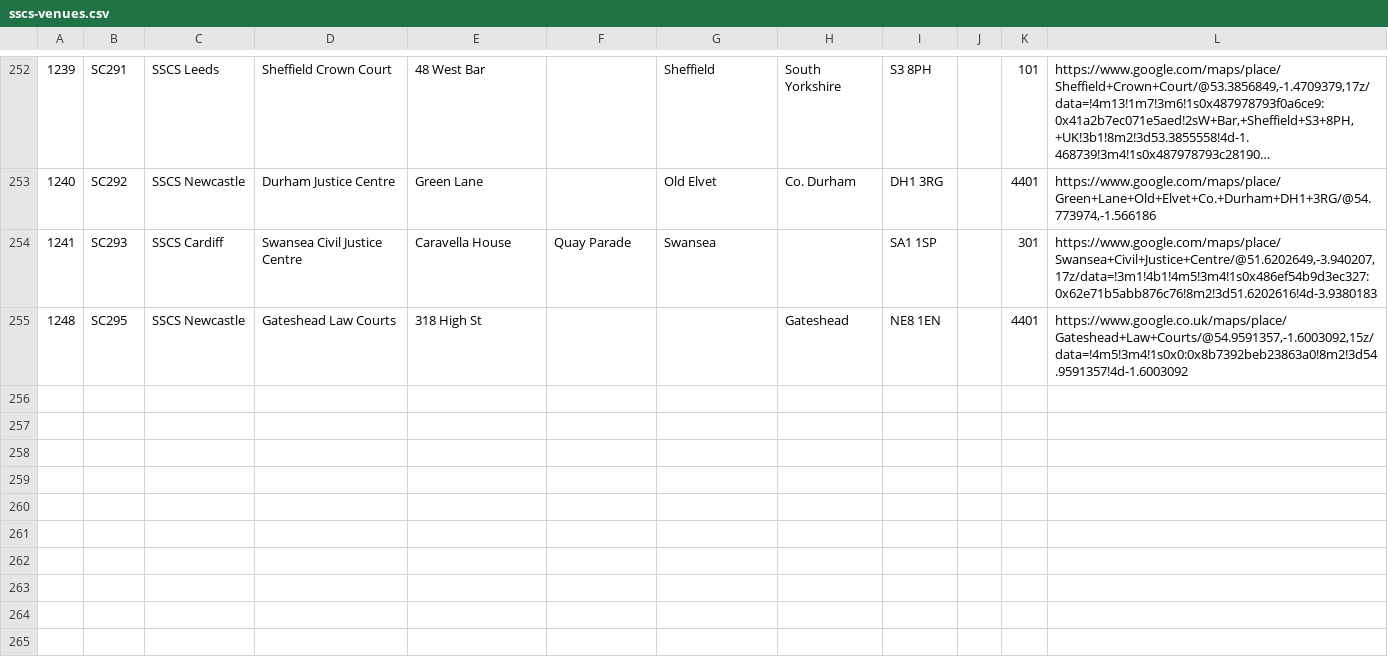
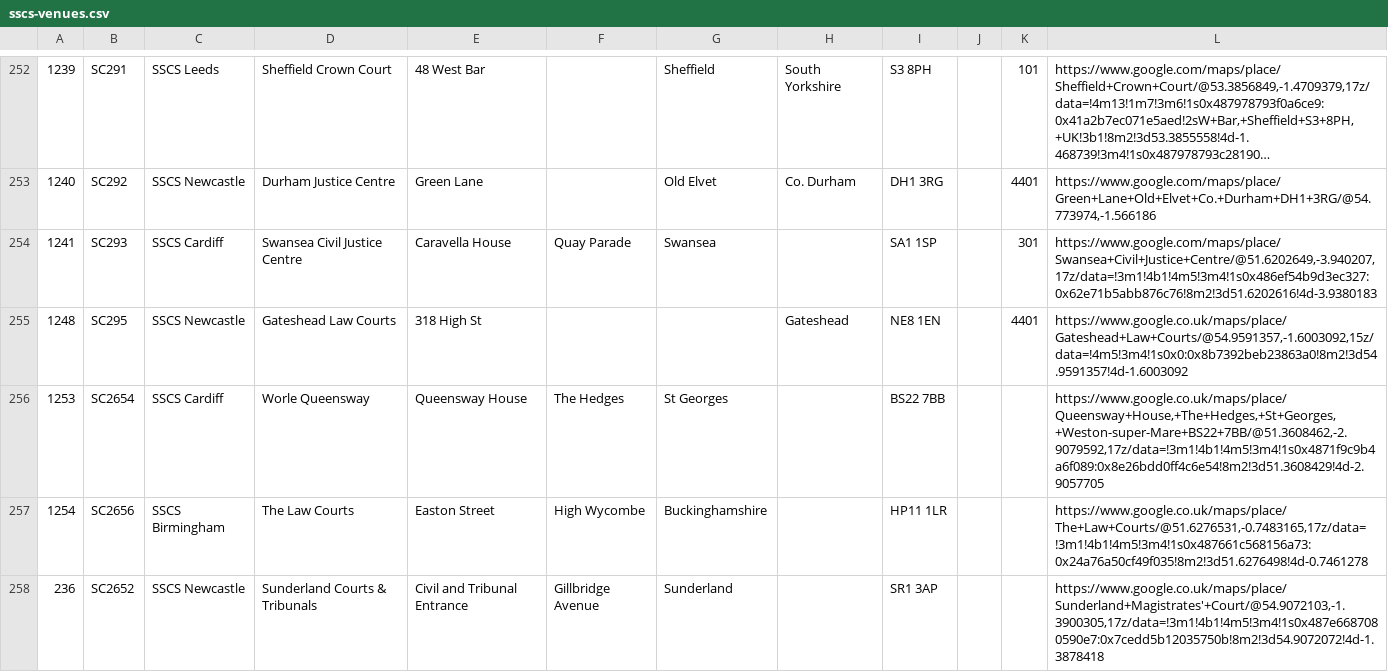
Before and after one commit to hmcts/sscs-tribunals-case-api, a CSV file: src/main/resources/reference-data/sscs-venues.csv, drawn as a sheet; only a part is shown, gaps mark what is left out; long unchanged cells end in …; the diff names each change by its address in the sheet, - before the commit and + after, or states it on an @@ line.

Commit message:
SSCS-2931 Added venue details for id 1253,1254 and 236

```diff
--- a/src/main/resources/reference-data/sscs-venues.csv
+++ b/src/main/resources/reference-data/sscs-venues.csv
+row 256: 1253 | SC2654 | SSCS Cardiff | Worle Queensway | Queensway House | The Hedges | St Georges |  | BS22 7BB |  |  | https://www.google.co.uk/maps/place/Queensway+House,+The+Hedges,+St+Georges,+Weston-super-Mare+BS22+7BB/@51.3608462,-2.9079592,17z/data=!3m1!4b1!4m5!3m4!1s0x4871f9c9b4a6f089:0x8e26bdd0ff4c6e54!8m2!3d51.3608429!4d-2.9057705
+row 257: 1254 | SC2656 | SSCS Birmingham | The Law Courts | Easton Street | High Wycombe | Buckinghamshire |  | HP11 1LR |  |  | https://www.google.co.uk/maps/place/The+Law+Courts/@51.6276531,-0.7483165,17z/data=!3m1!4b1!4m5!3m4!1s0x487661c568156a73:0x24a76a50cf49f035!8m2!3d51.6276498!4d-0.7461278
+row 258: 236 | SC2652 | SSCS Newcastle | Sunderland Courts & Tribunals | Civil and Tribunal Entrance | Gillbridge Avenue | Sunderland |  | SR1 3AP |  |  | https://www.google.co.uk/maps/place/Sunderland+Magistrates'+Court/@54.9072103,-1.3900305,17z/data=!3m1!4b1!4m5!3m4!1s0x487e6687080590e7:0x7cedd5b12035750b!8m2!3d54.9072072!4d-1.3878418
```
